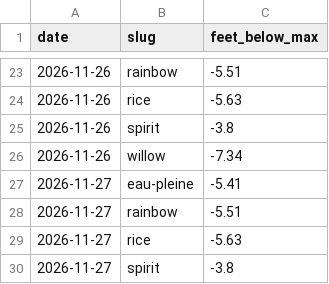
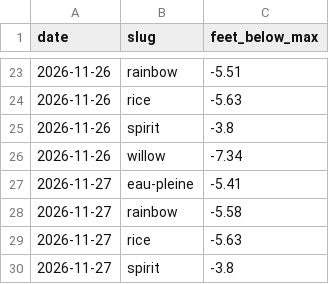
Before and after one commit to RowanFlynnPilot/wpr-river-conditions, a CSV file: reservoirs/2026.csv, drawn as a sheet; only a part is shown, gaps mark what is left out.

```diff
--- a/reservoirs/2026.csv
+++ b/reservoirs/2026.csv
@@ -27,3 +27,3 @@ date,slug,feet_below_max
 2026-11-27,eau-pleine,-5.41
-2026-11-27,rainbow,-5.51
+2026-11-27,rainbow,-5.58
 2026-11-27,rice,-5.63
```
Also changed, not shown: forecasts/2026-11.csv, readings/2026-11.csv, 2 other files.
